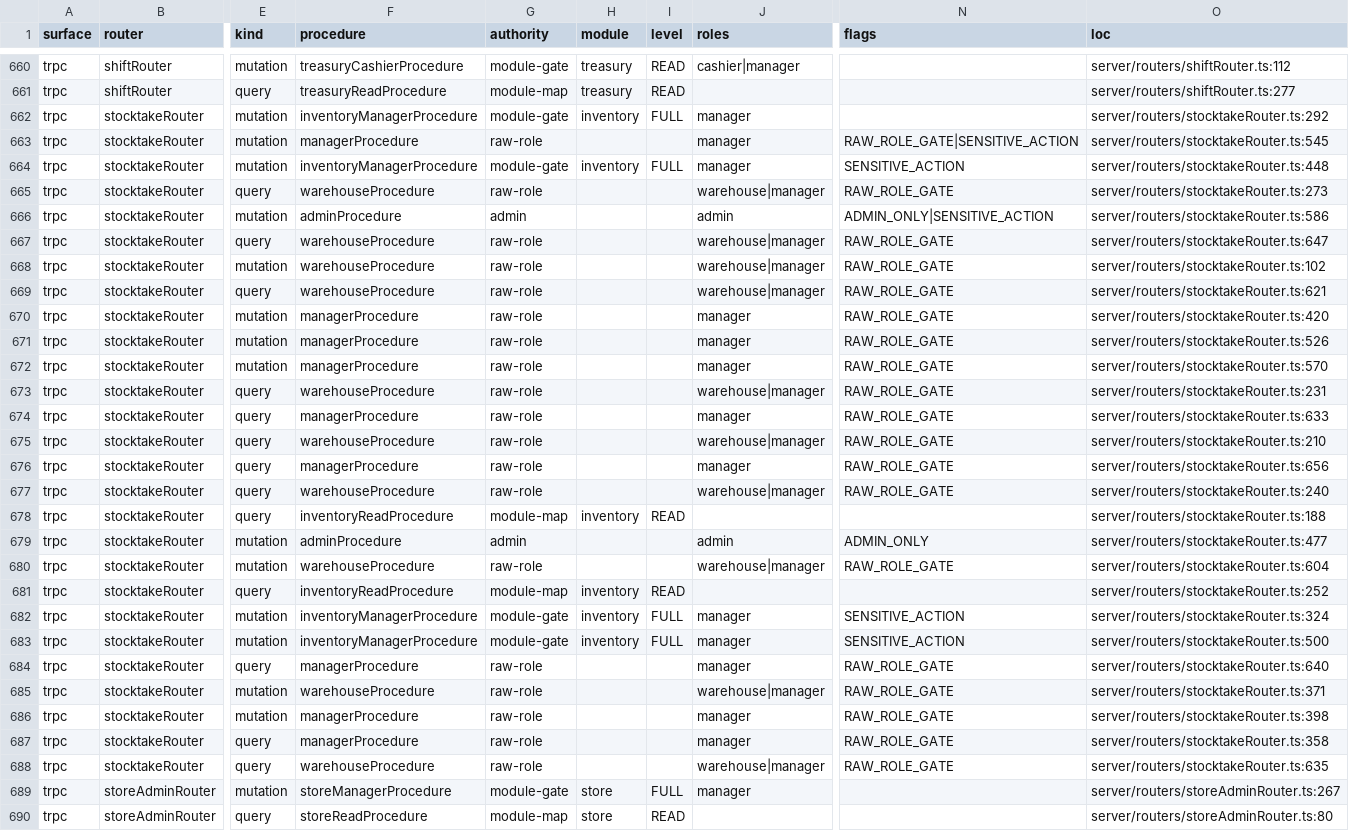
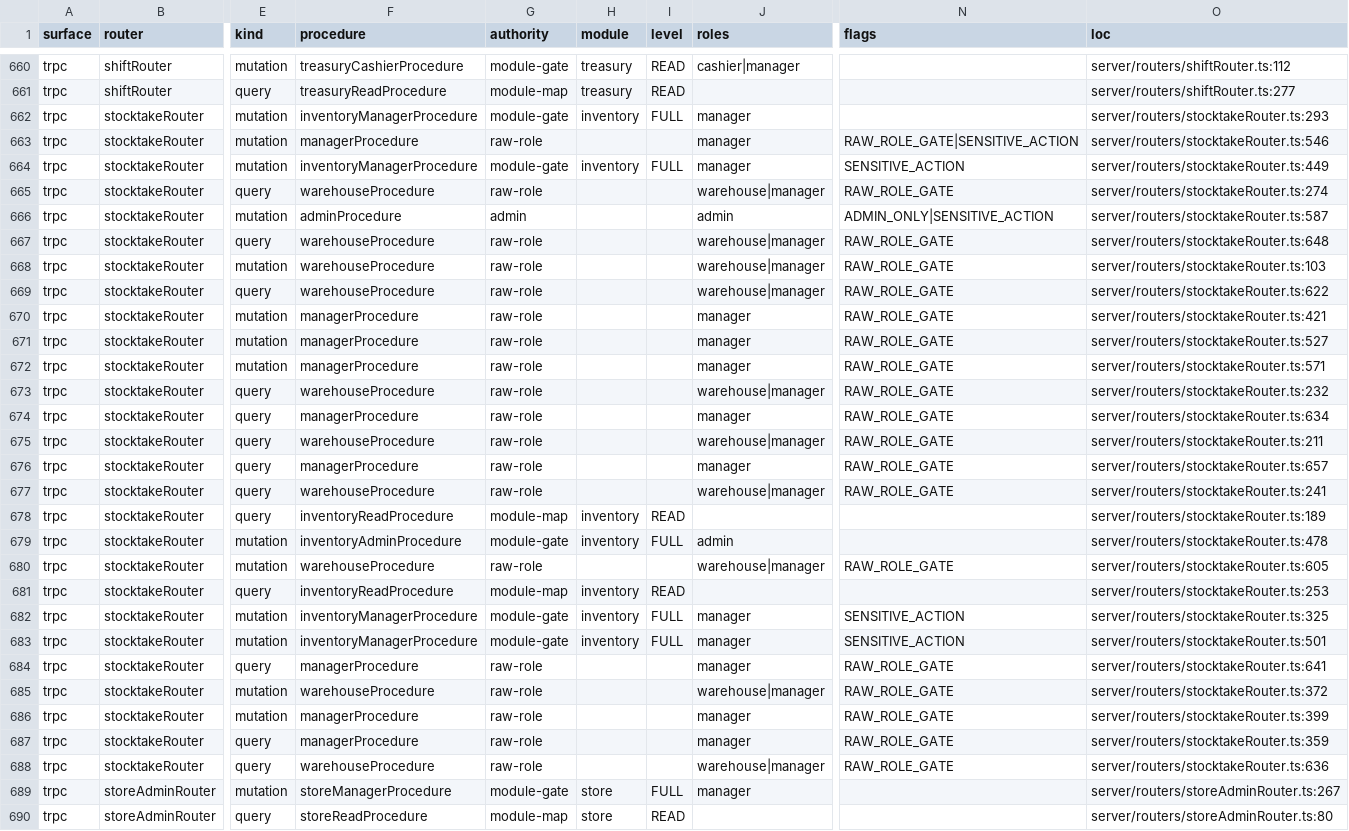
Before and after one commit to ahrrfy/business_management_system, a CSV file: docs/authz/endpoint-inventory.csv, drawn as a sheet; only a part is shown, gaps mark what is left out; the diff names each change by its address in the sheet, - before the commit and + after, or states it on an @@ line.

Commit message:
fix(authz): harden stocktake rescue gate

```diff
--- a/docs/authz/endpoint-inventory.csv
+++ b/docs/authz/endpoint-inventory.csv
-O662 (loc): server/routers/stocktakeRouter.ts:292
+O662 (loc): server/routers/stocktakeRouter.ts:293
-O663 (loc): server/routers/stocktakeRouter.ts:545
+O663 (loc): server/routers/stocktakeRouter.ts:546
-O664 (loc): server/routers/stocktakeRouter.ts:448
+O664 (loc): server/routers/stocktakeRouter.ts:449
-O665 (loc): server/routers/stocktakeRouter.ts:273
+O665 (loc): server/routers/stocktakeRouter.ts:274
-O666 (loc): server/routers/stocktakeRouter.ts:586
+O666 (loc): server/routers/stocktakeRouter.ts:587
-O667 (loc): server/routers/stocktakeRouter.ts:647
+O667 (loc): server/routers/stocktakeRouter.ts:648
-O668 (loc): server/routers/stocktakeRouter.ts:102
+O668 (loc): server/routers/stocktakeRouter.ts:103
-O669 (loc): server/routers/stocktakeRouter.ts:621
+O669 (loc): server/routers/stocktakeRouter.ts:622
-O670 (loc): server/routers/stocktakeRouter.ts:420
+O670 (loc): server/routers/stocktakeRouter.ts:421
-O671 (loc): server/routers/stocktakeRouter.ts:526
+O671 (loc): server/routers/stocktakeRouter.ts:527
-O672 (loc): server/routers/stocktakeRouter.ts:570
+O672 (loc): server/routers/stocktakeRouter.ts:571
-O673 (loc): server/routers/stocktakeRouter.ts:231
+O673 (loc): server/routers/stocktakeRouter.ts:232
-O674 (loc): server/routers/stocktakeRouter.ts:633
+O674 (loc): server/routers/stocktakeRouter.ts:634
-O675 (loc): server/routers/stocktakeRouter.ts:210
+O675 (loc): server/routers/stocktakeRouter.ts:211
-O676 (loc): server/routers/stocktakeRouter.ts:656
+O676 (loc): server/routers/stocktakeRouter.ts:657
-O677 (loc): server/routers/stocktakeRouter.ts:240
+O677 (loc): server/routers/stocktakeRouter.ts:241
-O678 (loc): server/routers/stocktakeRouter.ts:188
+O678 (loc): server/routers/stocktakeRouter.ts:189
-F679 (procedure): adminProcedure
+F679 (procedure): inventoryAdminProcedure
-G679 (authority): admin
+G679 (authority): module-gate
-H679 (module): (empty)
+H679 (module): inventory
-I679 (level): (empty)
+I679 (level): FULL
-N679 (flags): ADMIN_ONLY
+N679 (flags): (empty)
-O679 (loc): server/routers/stocktakeRouter.ts:477
+O679 (loc): server/routers/stocktakeRouter.ts:478
-O680 (loc): server/routers/stocktakeRouter.ts:604
+O680 (loc): server/routers/stocktakeRouter.ts:605
-O681 (loc): server/routers/stocktakeRouter.ts:252
+O681 (loc): server/routers/stocktakeRouter.ts:253
-O682 (loc): server/routers/stocktakeRouter.ts:324
+O682 (loc): server/routers/stocktakeRouter.ts:325
-O683 (loc): server/routers/stocktakeRouter.ts:500
+O683 (loc): server/routers/stocktakeRouter.ts:501
-O684 (loc): server/routers/stocktakeRouter.ts:640
+O684 (loc): server/routers/stocktakeRouter.ts:641
-O685 (loc): server/routers/stocktakeRouter.ts:371
+O685 (loc): server/routers/stocktakeRouter.ts:372
-O686 (loc): server/routers/stocktakeRouter.ts:398
+O686 (loc): server/routers/stocktakeRouter.ts:399
-O687 (loc): server/routers/stocktakeRouter.ts:358
+O687 (loc): server/routers/stocktakeRouter.ts:359
-O688 (loc): server/routers/stocktakeRouter.ts:635
+O688 (loc): server/routers/stocktakeRouter.ts:636
```
Also changed, not shown: 7 other files.
